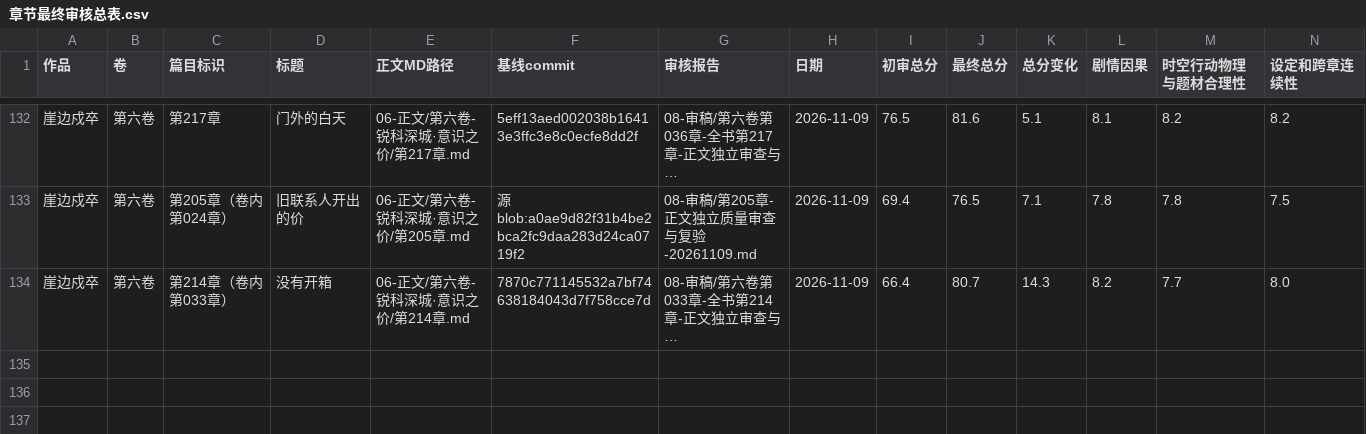
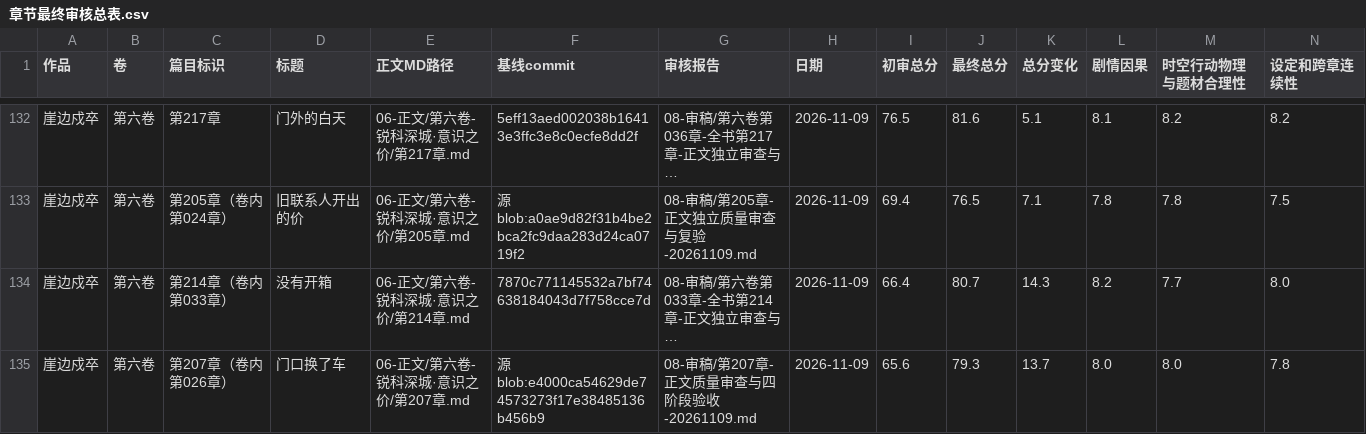
Before and after one commit to yuqiangdede/The-Last-Watch, a CSV file: 08-审稿/章节最终审核总表.csv, drawn as a sheet; only a part is shown, gaps mark what is left out; long unchanged cells end in …; rows hold the shown columns only; the diff names each change by its address in the sheet, - before the commit and + after, or states it on an @@ line.

```diff
--- a/08-审稿/章节最终审核总表.csv
+++ b/08-审稿/章节最终审核总表.csv
+row 135: 崖边戍卒 | 第六卷 | 第207章（卷内第026章） | 门口换了车 | 06-正文/第六卷-锐科深城·意识之价/第207章.md | 源blob:e4000ca54629de74573273f17e38485136b456b9 | 08-审稿/第207章-正文质量审查与四阶段验收-20261109.md | 2026-11-09 | 65.6 | 79.3 | 13.7 | 8.0 | 8.0 | 7.8
```
Also changed, not shown: 5 other files.
